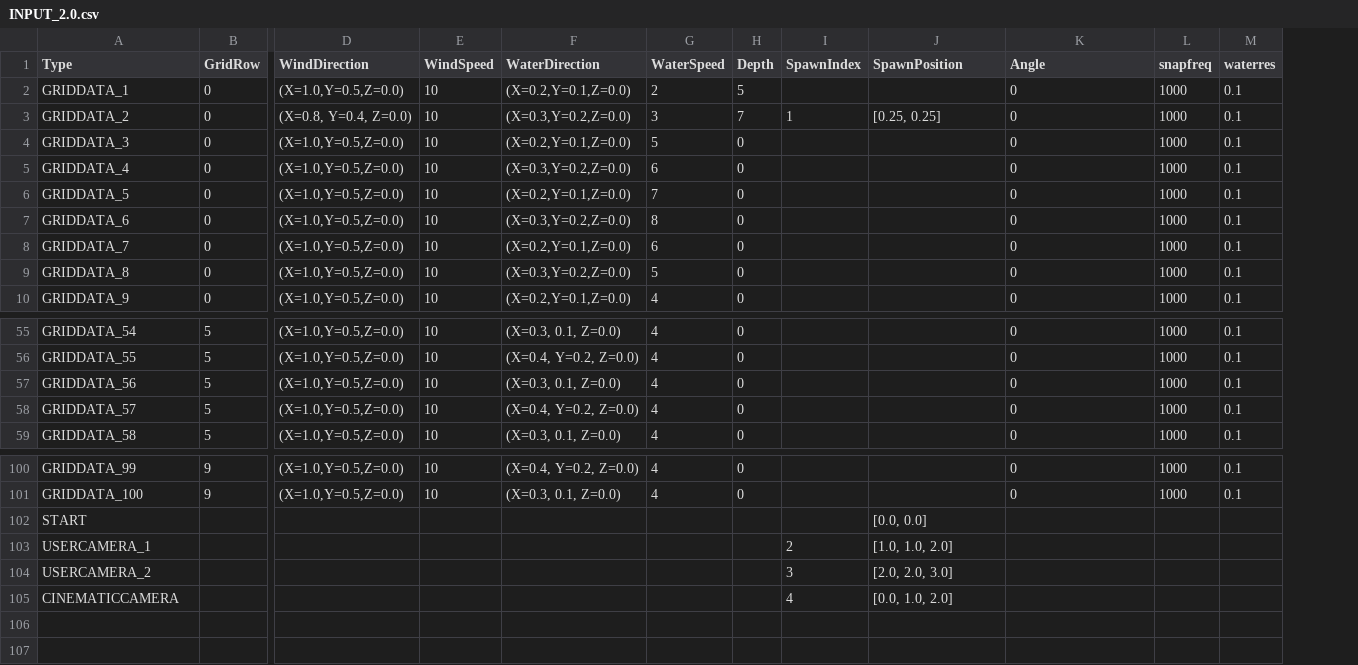
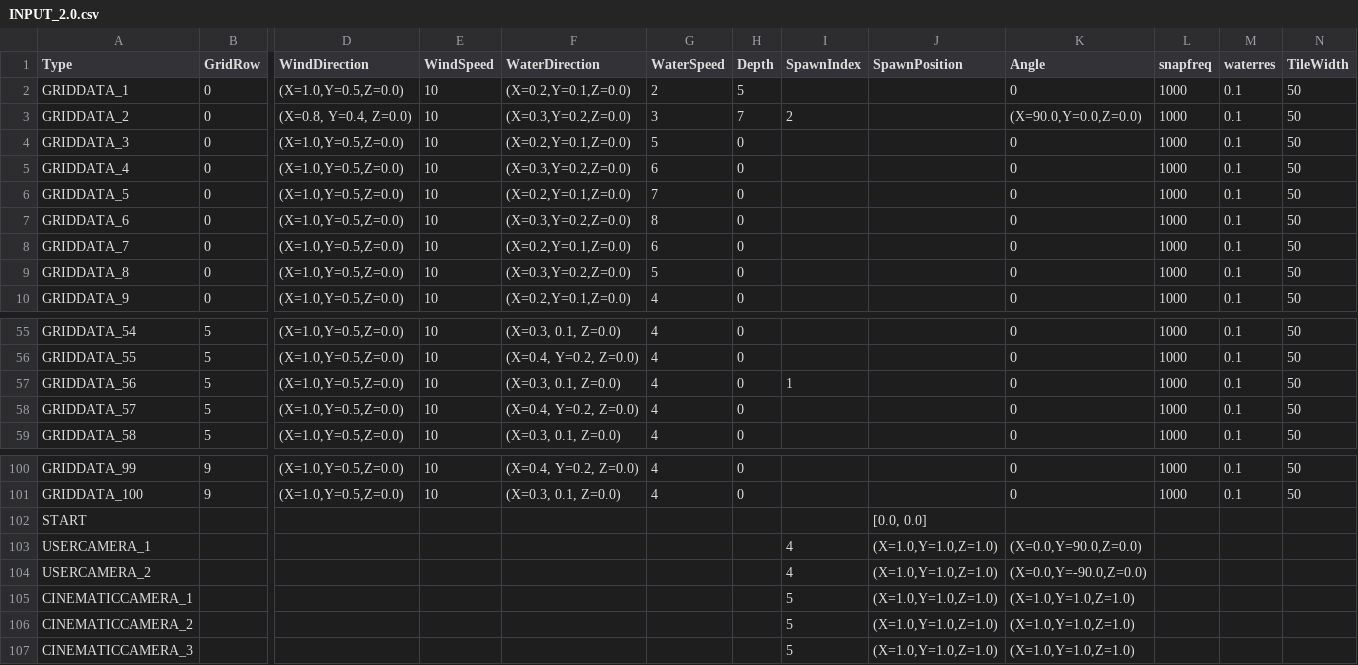
Before and after one commit to TIS2024-FMFI/sailing-simulator, a CSV file: design materials/INPUT_2.0.csv, drawn as a sheet; only a part is shown, gaps mark what is left out; removed rows and columns are numbered as before the commit, all else as after; rows hold the shown columns only; the diff names each change by its address in the sheet, - before the commit and + after, or states it on an @@ line.

Commit message:
update imput

```diff
--- a/design materials/INPUT_2.0.csv
+++ b/design materials/INPUT_2.0.csv
+column N (TileWidth), rows 2-10: all 50; rows 55-59: all 50; rows 100-101: 50 | 50
-I3 (SpawnIndex): 1
+I3 (SpawnIndex): 2
-J3 (SpawnPosition): [0.25, 0.25]
+J3 (SpawnPosition): (empty)
-K3 (Angle): 0
+K3 (Angle): (X=90.0,Y=0.0,Z=0.0)
-I57 (SpawnIndex): (empty)
+I57 (SpawnIndex): 1
-I103 (SpawnIndex): 2
+I103 (SpawnIndex): 4
-J103 (SpawnPosition): [1.0, 1.0, 2.0]
+J103 (SpawnPosition): (X=1.0,Y=1.0,Z=1.0)
-K103 (Angle): (empty)
+K103 (Angle): (X=0.0,Y=90.0,Z=0.0)
-I104 (SpawnIndex): 3
+I104 (SpawnIndex): 4
-J104 (SpawnPosition): [2.0, 2.0, 3.0]
+J104 (SpawnPosition): (X=1.0,Y=1.0,Z=1.0)
-K104 (Angle): (empty)
+K104 (Angle): (X=0.0,Y=-90.0,Z=0.0)
-row 105: CINEMATICCAMERA |  |  |  |  |  |  | 4 | [0.0, 1.0, 2.0]
+row 105: CINEMATICCAMERA_1 |  |  |  |  |  |  | 5 | (X=1.0,Y=1.0,Z=1.0) | (X=1.0,Y=1.0,Z=1.0)
+row 106: CINEMATICCAMERA_2 |  |  |  |  |  |  | 5 | (X=1.0,Y=1.0,Z=1.0) | (X=1.0,Y=1.0,Z=1.0)
+row 107: CINEMATICCAMERA_3 |  |  |  |  |  |  | 5 | (X=1.0,Y=1.0,Z=1.0) | (X=1.0,Y=1.0,Z=1.0)
```
